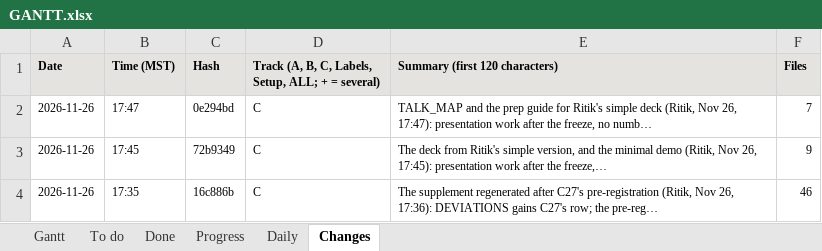
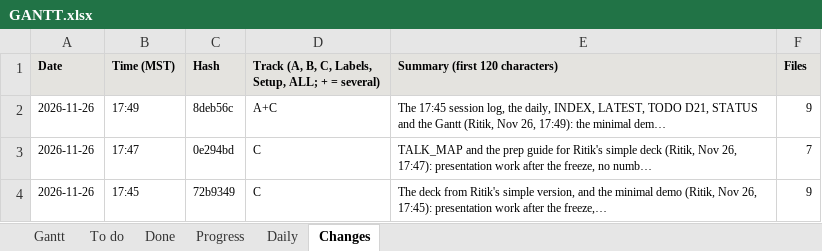
Before and after one commit to shrey-Bish/cse598-cot-faithfulness, an Excel workbook: docs/status/GANTT.xlsx, sheet Changes, drawn as a sheet; only a part is shown; the shorter side is filled out with more unchanged rows; values as stored, in another font and other column widths than the file's, no borders; the diff names each change by its address in the sheet, - before the commit and + after, or states it on an @@ line.

```diff
--- a/docs/status/GANTT.xlsx (sheet Changes)
+++ b/docs/status/GANTT.xlsx (sheet Changes)
+row 2: 2026-11-26 | 17:49 | 8deb56c | A+C | The 17:45 session log, the daily, INDEX, LATEST, TODO D21, STATUS and the Gantt (Ritik, Nov 26, 17:49): the minimal dem… | 9
```
Also changed, not shown: sheet Daily, sheet Gantt, 8 other files.
